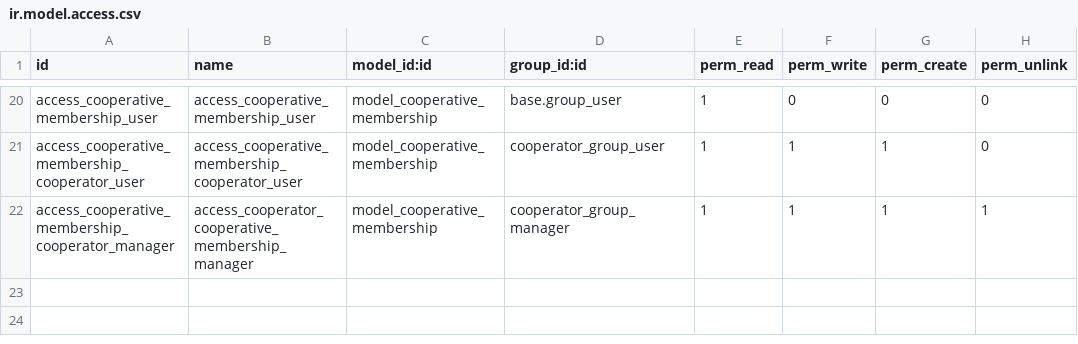
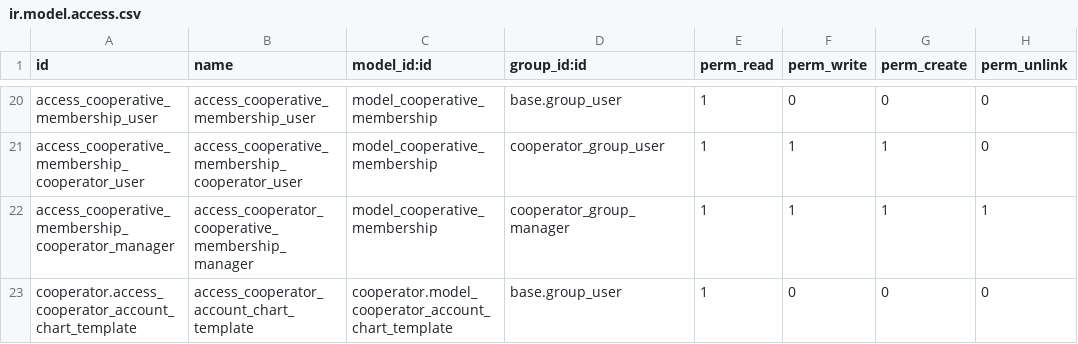
Before and after one commit to somitcoop/cooperative-17.0, a CSV file: cooperator/security/ir.model.access.csv, drawn as a sheet; only a part is shown, gaps mark what is left out; the diff names each change by its address in the sheet, - before the commit and + after, or states it on an @@ line.

Commit message:
[MIG] cooperator: Migration to 17.0

```diff
--- a/cooperator/security/ir.model.access.csv
+++ b/cooperator/security/ir.model.access.csv
+row 23: cooperator.access_cooperator_account_chart_template | access_cooperator_account_chart_template | cooperator.model_cooperator_account_chart_template | base.group_user | 1 | 0 | 0 | 0
```
Also changed, not shown: 49 other files.
